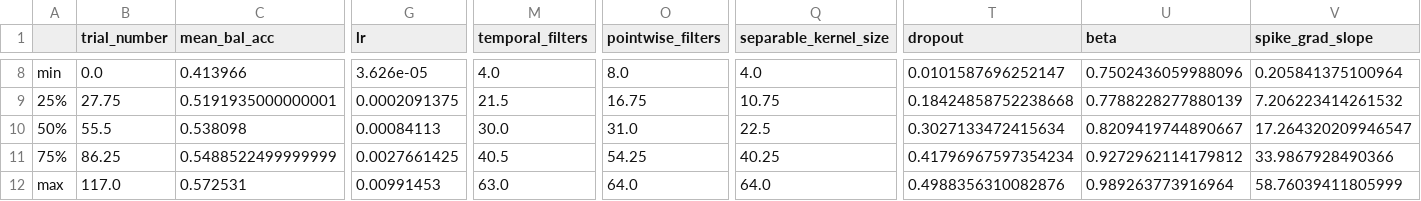
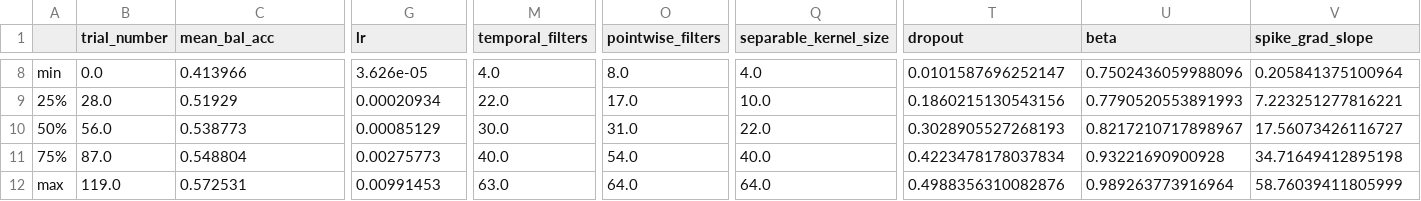
Before and after one commit to thesixtium/spiking-eegnet, a CSV file: results/trial_analysis_output/summary_stats.csv, drawn as a sheet; only a part is shown, gaps mark what is left out; the diff covers the shown part only; the diff names each change by its address in the sheet, - before the commit and + after, or states it on an @@ line.

```diff
--- a/results/trial_analysis_output/summary_stats.csv
+++ b/results/trial_analysis_output/summary_stats.csv
-B9 (trial_number): 27.75
+B9 (trial_number): 28.0
-C9 (mean_bal_acc): 0.5191935000000001
+C9 (mean_bal_acc): 0.51929
-G9 (lr): 0.0002091375
+G9 (lr): 0.00020934
-M9 (temporal_filters): 21.5
+M9 (temporal_filters): 22.0
-O9 (pointwise_filters): 16.75
+O9 (pointwise_filters): 17.0
-Q9 (separable_kernel_size): 10.75
+Q9 (separable_kernel_size): 10.0
-T9 (dropout): 0.18424858752238668
+T9 (dropout): 0.1860215130543156
-U9 (beta): 0.7788228277880139
+U9 (beta): 0.7790520553891993
-V9 (spike_grad_slope): 7.206223414261532
+V9 (spike_grad_slope): 7.223251277816221
-B10 (trial_number): 55.5
+B10 (trial_number): 56.0
-C10 (mean_bal_acc): 0.538098
+C10 (mean_bal_acc): 0.538773
-G10 (lr): 0.00084113
+G10 (lr): 0.00085129
-Q10 (separable_kernel_size): 22.5
+Q10 (separable_kernel_size): 22.0
-T10 (dropout): 0.3027133472415634
+T10 (dropout): 0.3028905527268193
-U10 (beta): 0.8209419744890667
+U10 (beta): 0.8217210717898967
-V10 (spike_grad_slope): 17.264320209946547
+V10 (spike_grad_slope): 17.56073426116727
-B11 (trial_number): 86.25
+B11 (trial_number): 87.0
-C11 (mean_bal_acc): 0.5488522499999999
+C11 (mean_bal_acc): 0.548804
-G11 (lr): 0.0027661425
+G11 (lr): 0.00275773
-M11 (temporal_filters): 40.5
+M11 (temporal_filters): 40.0
-O11 (pointwise_filters): 54.25
+O11 (pointwise_filters): 54.0
-Q11 (separable_kernel_size): 40.25
+Q11 (separable_kernel_size): 40.0
-T11 (dropout): 0.41796967597354234
+T11 (dropout): 0.4223478178037834
-U11 (beta): 0.9272962114179812
+U11 (beta): 0.93221690900928
-V11 (spike_grad_slope): 33.9867928490366
+V11 (spike_grad_slope): 34.71649412895198
-B12 (trial_number): 117.0
+B12 (trial_number): 119.0
```
Also changed, not shown: 1 added row, 1 removed row and 35 edited cells elsewhere in this file, 56 other files.
